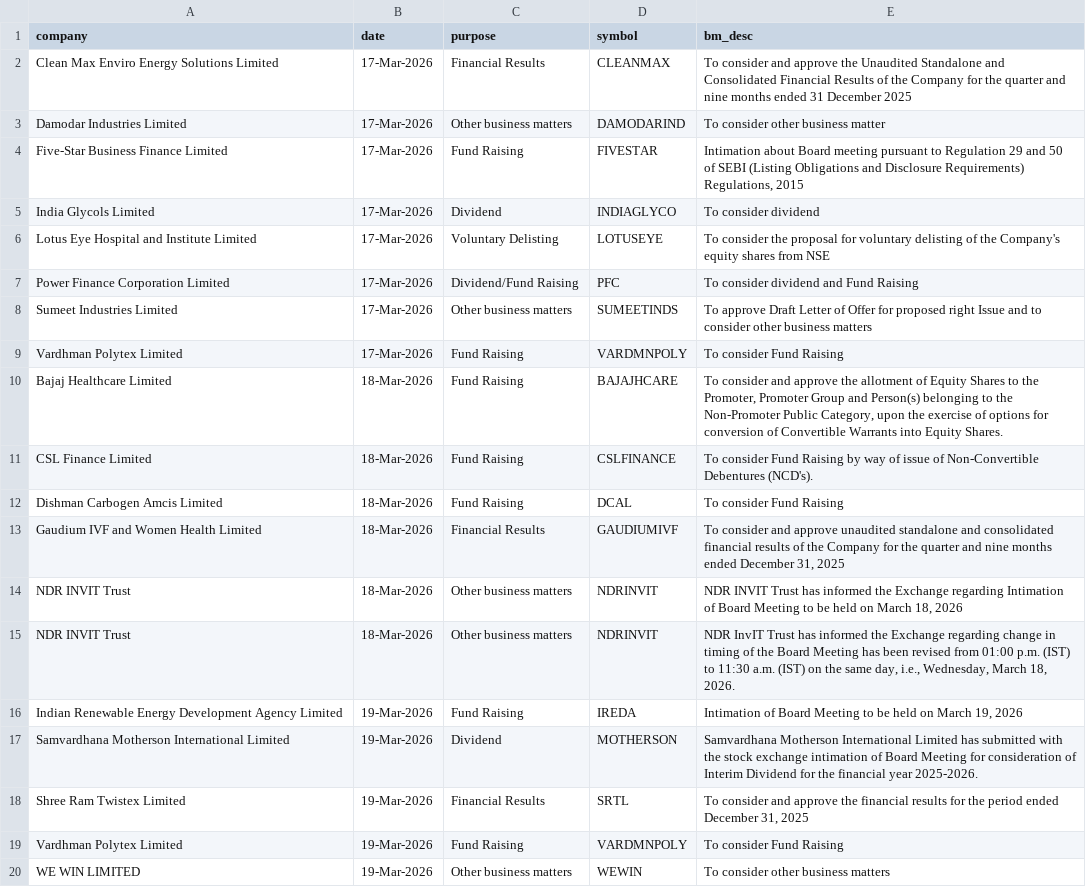
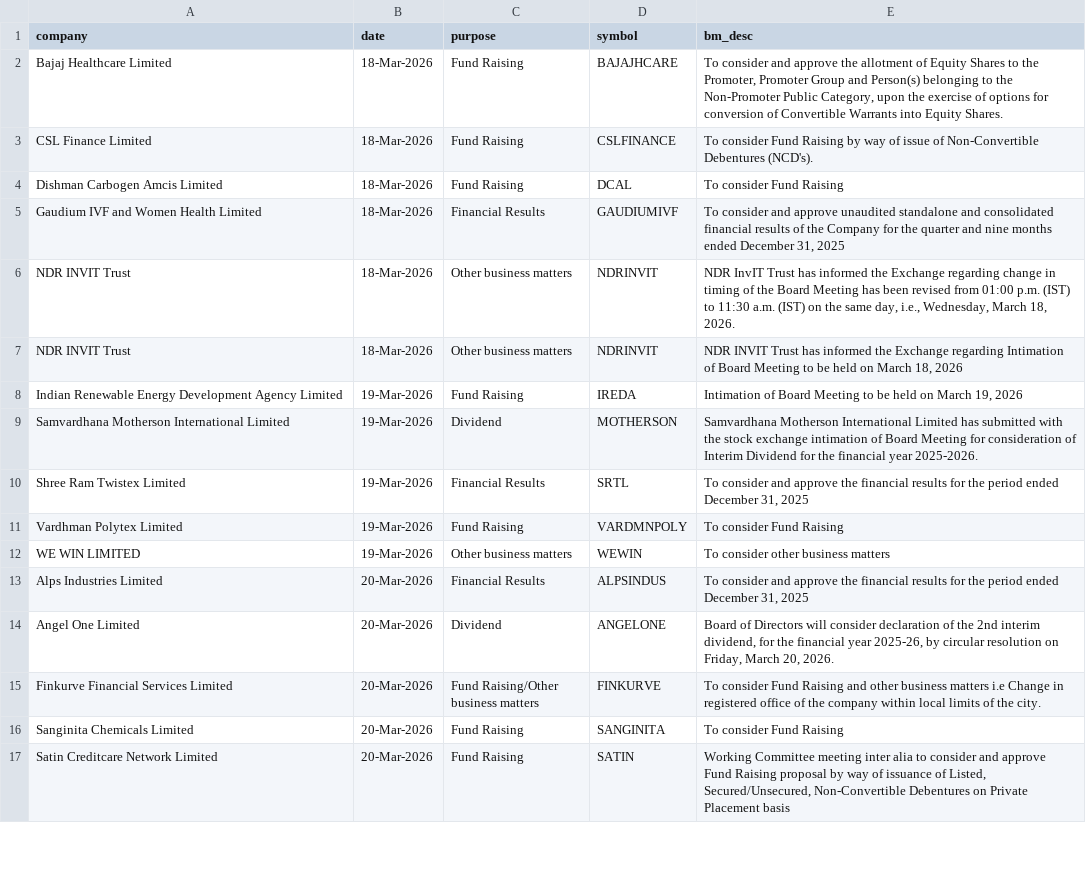
Before and after one commit to tsrajpurohit/event, a CSV file: nse_events.csv, drawn as a sheet; only a part is shown; the shorter side is filled out with more unchanged rows; the diff covers the shown part only.

```diff
--- a/nse_events.csv
+++ b/nse_events.csv
@@ -1,10 +1,2 @@
 company,date,purpose,symbol,bm_desc
-Clean Max Enviro Energy Solutions Limited,17-Mar-2026,Financial Results,CLEANMAX,To consider and approve the Unaudited Standalone and Consolidated Financial Results of the Company for the quarter and nine months ended 31 December 2025
-Damodar Industries Limited,17-Mar-2026,Other business matters,DAMODARIND,To consider other business matter
-Five-Star Business Finance Limited,17-Mar-2026,Fund Raising,FIVESTAR,"Intimation about Board meeting pursuant to Regulation 29 and 50 of SEBI (Listing Obligations and Disclosure Requirements) Regulations, 2015"
-India Glycols Limited,17-Mar-2026,Dividend,INDIAGLYCO,To consider dividend
-Lotus Eye Hospital and Institute Limited,17-Mar-2026,Voluntary Delisting,LOTUSEYE,To consider the proposal for voluntary delisting of the Company's equity shares from NSE
-Power Finance Corporation Limited,17-Mar-2026,Dividend/Fund Raising,PFC,To consider dividend and Fund Raising
-Sumeet Industries Limited,17-Mar-2026,Other business matters,SUMEETINDS,To approve Draft Letter of Offer for proposed right Issue  and to consider other business matters
-Vardhman Polytex Limited,17-Mar-2026,Fund Raising,VARDMNPOLY,To consider Fund Raising
 Bajaj Healthcare Limited,18-Mar-2026,Fund Raising,BAJAJHCARE,"To consider and approve the allotment of Equity Shares to the Promoter, Promoter Group and Person(s) belonging to the Non-Promoter Public Category, upon the exercise of options for conversion of Convertible Warrants into Equity Shares."
@@ -13,4 +5,4 @@ Dishman Carbogen Amcis Limited,18-Mar-2026,Fund Raising,DCAL,To consider Fund Ra
 Gaudium IVF and Women Health Limited,18-Mar-2026,Financial Results,GAUDIUMIVF,"To consider and approve unaudited standalone and consolidated financial results of the Company for the quarter and nine months ended December 31, 2025"
+NDR INVIT Trust,18-Mar-2026,Other business matters,NDRINVIT,"NDR InvIT Trust has informed the Exchange regarding change in timing of the Board Meeting has been revised from 01:00 p.m. (IST) to 11:30 a.m. (IST) on the same day, i.e., Wednesday, March 18, 2026."
 NDR INVIT Trust,18-Mar-2026,Other business matters,NDRINVIT,"NDR INVIT Trust has informed the Exchange regarding Intimation of Board Meeting to be held on March 18, 2026"
-NDR INVIT Trust,18-Mar-2026,Other business matters,NDRINVIT,"NDR InvIT Trust has informed the Exchange regarding change in timing of the Board Meeting has been revised from 01:00 p.m. (IST) to 11:30 a.m. (IST) on the same day, i.e., Wednesday, March 18, 2026."
 Indian Renewable Energy Development Agency Limited,19-Mar-2026,Fund Raising,IREDA,"Intimation of Board Meeting to be held on March 19, 2026"
```
Also changed, not shown: 14 added rows and 3 moved rows elsewhere in this file, block_deals.csv, bulk_deals.csv.
